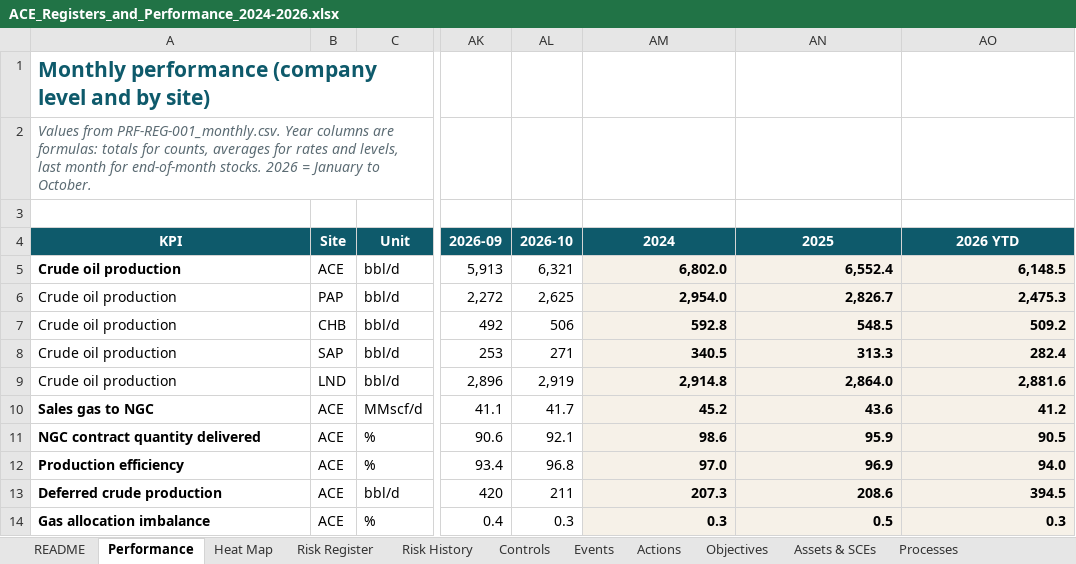
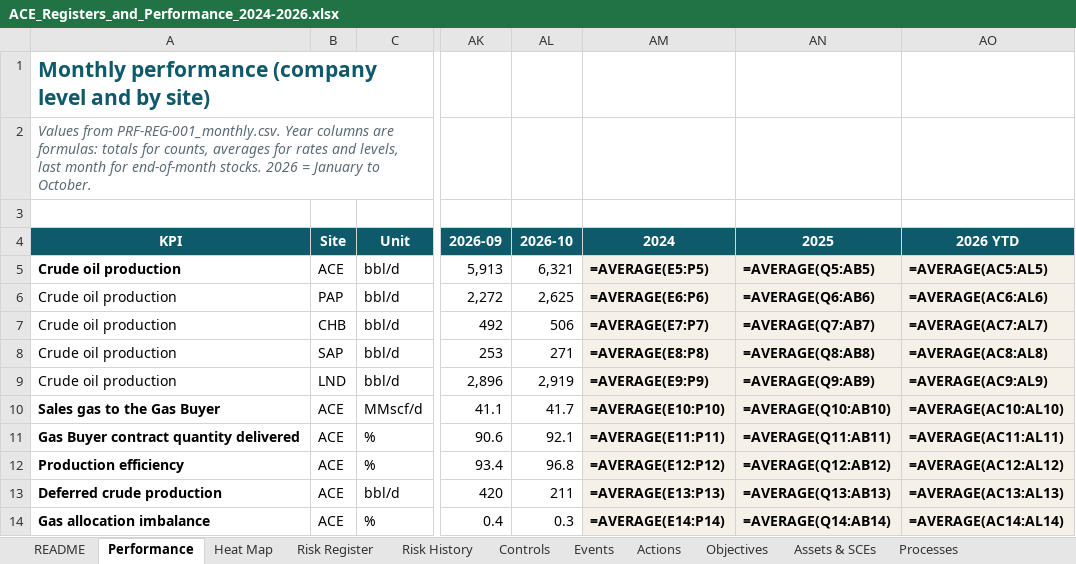
Before and after one commit to SCMWJTT/OMS, an Excel workbook: registers/ACE_Registers_and_Performance_2024-2026.xlsx, sheet Performance, drawn as a sheet; only a part is shown, gaps mark what is left out; values as stored, in another font and other column widths than the file's, no borders; formulas without a stored value are shown as written; the diff covers the shown part only; the diff names each change by its address in the sheet, - before the commit and + after, or states it on an @@ line.

```diff
--- a/registers/ACE_Registers_and_Performance_2024-2026.xlsx (sheet Performance)
+++ b/registers/ACE_Registers_and_Performance_2024-2026.xlsx (sheet Performance)
-AM5 (2024): 6,802.0
+AM5 (2024): =AVERAGE(E5:P5)
-AN5 (2025): 6,552.4
+AN5 (2025): =AVERAGE(Q5:AB5)
-AO5 (2026 YTD): 6,148.5
+AO5 (2026 YTD): =AVERAGE(AC5:AL5)
-AM6 (2024): 2,954.0
+AM6 (2024): =AVERAGE(E6:P6)
-AN6 (2025): 2,826.7
+AN6 (2025): =AVERAGE(Q6:AB6)
-AO6 (2026 YTD): 2,475.3
+AO6 (2026 YTD): =AVERAGE(AC6:AL6)
-AM7 (2024): 592.8
+AM7 (2024): =AVERAGE(E7:P7)
-AN7 (2025): 548.5
+AN7 (2025): =AVERAGE(Q7:AB7)
-AO7 (2026 YTD): 509.2
+AO7 (2026 YTD): =AVERAGE(AC7:AL7)
-AM8 (2024): 340.5
+AM8 (2024): =AVERAGE(E8:P8)
-AN8 (2025): 313.3
+AN8 (2025): =AVERAGE(Q8:AB8)
-AO8 (2026 YTD): 282.4
+AO8 (2026 YTD): =AVERAGE(AC8:AL8)
-AM9 (2024): 2,914.8
+AM9 (2024): =AVERAGE(E9:P9)
-AN9 (2025): 2,864.0
+AN9 (2025): =AVERAGE(Q9:AB9)
-AO9 (2026 YTD): 2,881.6
+AO9 (2026 YTD): =AVERAGE(AC9:AL9)
-A10 (KPI): Sales gas to NGC
+A10 (KPI): Sales gas to the Gas Buyer
-AM10 (2024): 45.2
+AM10 (2024): =AVERAGE(E10:P10)
-AN10 (2025): 43.6
+AN10 (2025): =AVERAGE(Q10:AB10)
-AO10 (2026 YTD): 41.2
+AO10 (2026 YTD): =AVERAGE(AC10:AL10)
-A11 (KPI): NGC contract quantity delivered
+A11 (KPI): Gas Buyer contract quantity delivered
-AM11 (2024): 98.6
+AM11 (2024): =AVERAGE(E11:P11)
-AN11 (2025): 95.9
+AN11 (2025): =AVERAGE(Q11:AB11)
-AO11 (2026 YTD): 90.5
+AO11 (2026 YTD): =AVERAGE(AC11:AL11)
-AM12 (2024): 97.0
+AM12 (2024): =AVERAGE(E12:P12)
-AN12 (2025): 96.9
+AN12 (2025): =AVERAGE(Q12:AB12)
-AO12 (2026 YTD): 94.0
+AO12 (2026 YTD): =AVERAGE(AC12:AL12)
-AM13 (2024): 207.3
+AM13 (2024): =AVERAGE(E13:P13)
-AN13 (2025): 208.6
+AN13 (2025): =AVERAGE(Q13:AB13)
-AO13 (2026 YTD): 394.5
+AO13 (2026 YTD): =AVERAGE(AC13:AL13)
-AM14 (2024): 0.3
+AM14 (2024): =AVERAGE(E14:P14)
-AN14 (2025): 0.5
+AN14 (2025): =AVERAGE(Q14:AB14)
-AO14 (2026 YTD): 0.3
+AO14 (2026 YTD): =AVERAGE(AC14:AL14)
```
Also changed, not shown: 306 edited cells elsewhere in this sheet, sheet Actions, sheet Heat Map, sheet MOC Register, sheet Risk Register, sheet KPI Catalogue, sheet README, 5 more sheets, company/ACE_Organisation.xlsx, 44 other files.
